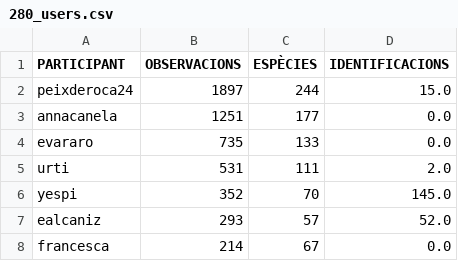
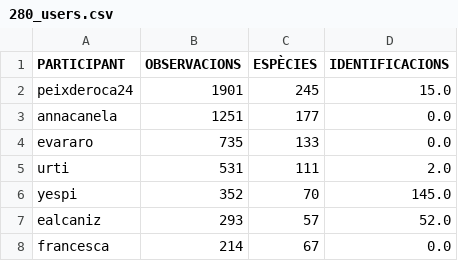
Before and after one commit to pynomaly/datawrapper_update, a CSV file: data/280_users.csv, drawn as a sheet; only a part is shown.

```diff
--- a/data/280_users.csv
+++ b/data/280_users.csv
@@ -1,3 +1,3 @@
 PARTICIPANT,OBSERVACIONS,ESPÈCIES,IDENTIFICACIONS
-peixderoca24,1897,244,15.0
+peixderoca24,1901,245,15.0
 annacanela,1251,177,0.0
```
Also changed, not shown: data/281_users.csv, data/283_main_metrics_per_day.csv, 8 other files.
